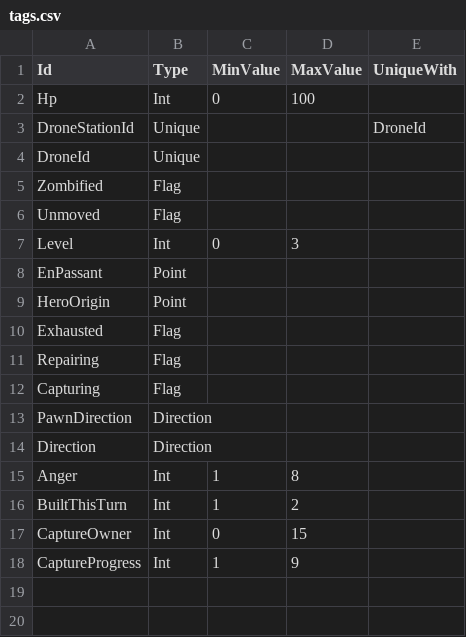
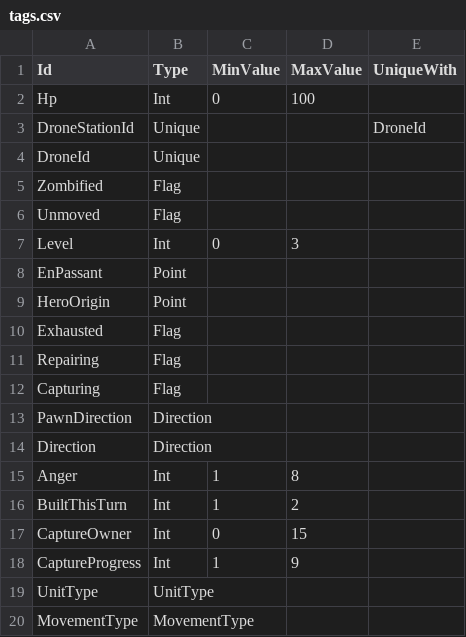
Before and after one commit to stratecide/tbs-core, a CSV file: configs/default_test/tags.csv, drawn as a sheet; the diff names each change by its address in the sheet, - before the commit and + after, or states it on an @@ line.

Commit message:
tests 'zombie', 'simo', 'vlad' pass again

```diff
--- a/configs/default_test/tags.csv
+++ b/configs/default_test/tags.csv
+row 19: UnitType | UnitType
+row 20: MovementType | MovementType
```
Also changed, not shown: 20 other files.
